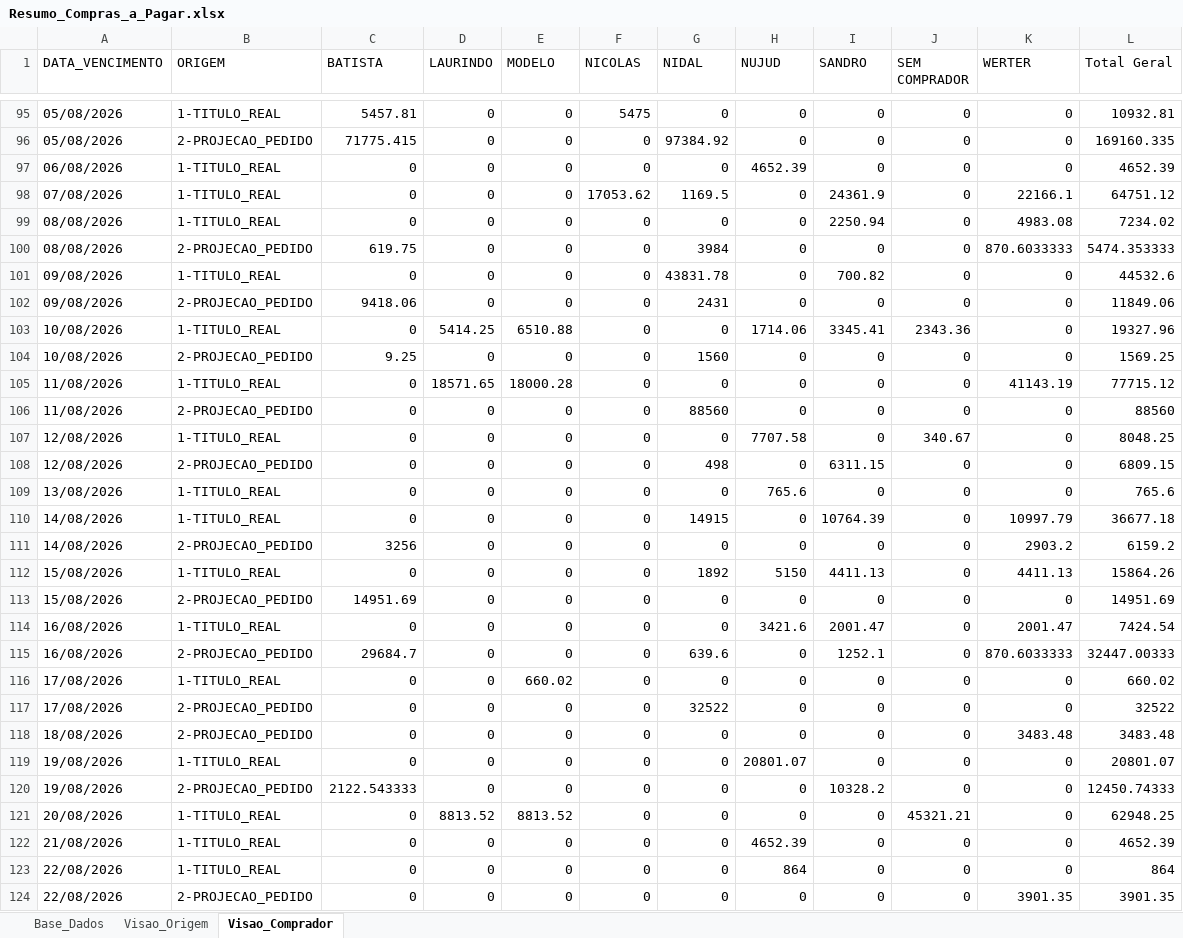
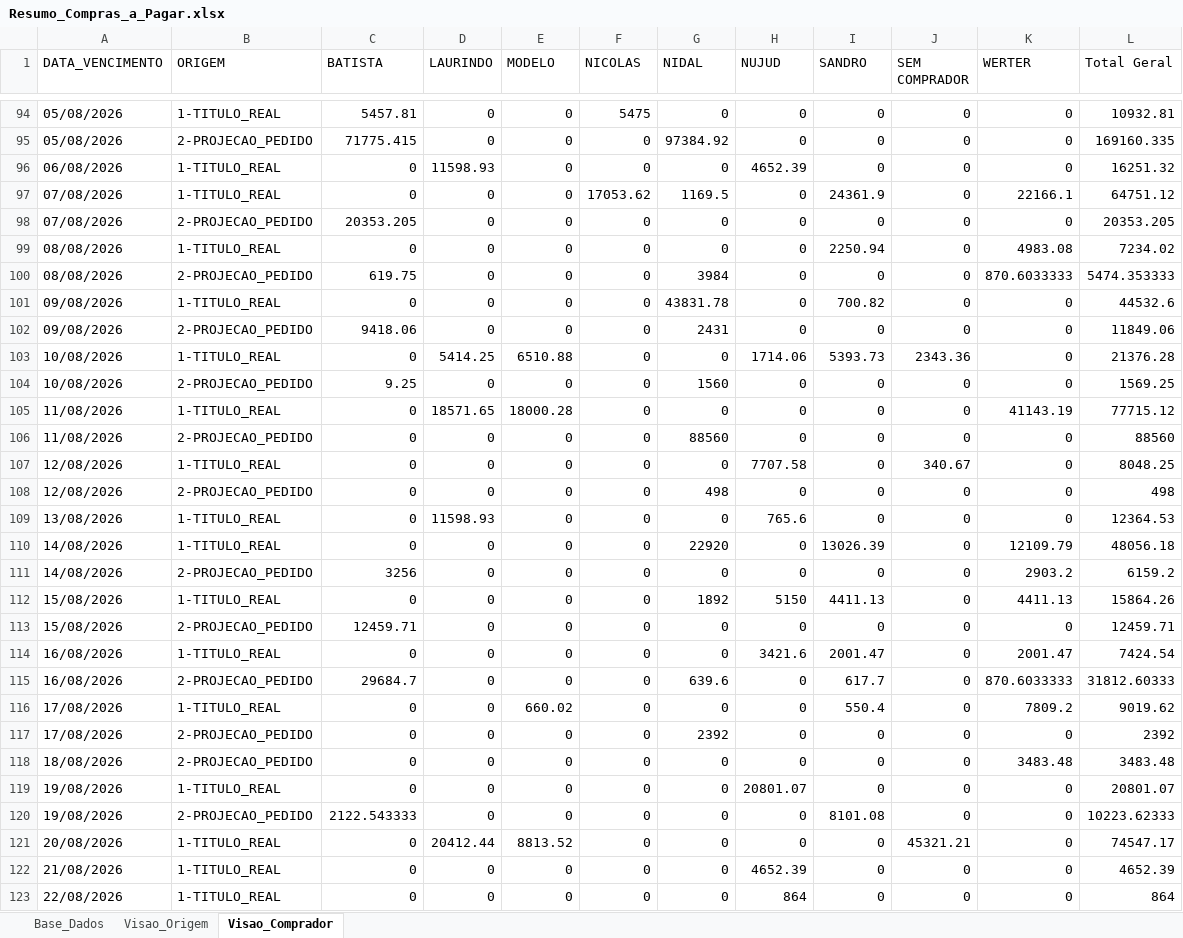
Before and after one commit to sgrimush-ops/Equipes_Agentes, an Excel workbook: Aplicativos/a_pagar/Resumo_Compras_a_Pagar.xlsx, sheet Visao_Comprador, drawn as a sheet; only a part is shown, gaps mark what is left out; the shorter side is filled out with more unchanged rows; values as stored, in another font and other column widths than the file's, no borders; addresses are those after the commit; the diff covers the shown part only; the diff names each change by its address in the sheet, - before the commit and + after, or states it on an @@ line.

```diff
--- a/Aplicativos/a_pagar/Resumo_Compras_a_Pagar.xlsx (sheet Visao_Comprador)
+++ b/Aplicativos/a_pagar/Resumo_Compras_a_Pagar.xlsx (sheet Visao_Comprador)
-D96 (LAURINDO): 0
+D96 (LAURINDO): 11598.93
-L96 (Total Geral): 4652.39
+L96 (Total Geral): 16251.32
+row 98: 07/08/2026 | 2-PROJECAO_PEDIDO | 20353.205 | 0 | 0 | 0 | 0 | 0 | 0 | 0 | 0 | 20353.205
-I103 (SANDRO): 3345.41
+I103 (SANDRO): 5393.73
-L103 (Total Geral): 19327.96
+L103 (Total Geral): 21376.28
-I108 (SANDRO): 6311.15
+I108 (SANDRO): 0
-L108 (Total Geral): 6809.15
+L108 (Total Geral): 498
-D109 (LAURINDO): 0
+D109 (LAURINDO): 11598.93
-L109 (Total Geral): 765.6
+L109 (Total Geral): 12364.53
-G110 (NIDAL): 14915
+G110 (NIDAL): 22920
-I110 (SANDRO): 10764.39
+I110 (SANDRO): 13026.39
-K110 (WERTER): 10997.79
+K110 (WERTER): 12109.79
-L110 (Total Geral): 36677.18
+L110 (Total Geral): 48056.18
-C113 (BATISTA): 14951.69
+C113 (BATISTA): 12459.71
-L113 (Total Geral): 14951.69
+L113 (Total Geral): 12459.71
-I115 (SANDRO): 1252.1
+I115 (SANDRO): 617.7
-L115 (Total Geral): 32447.00333
+L115 (Total Geral): 31812.60333
-I116 (SANDRO): 0
+I116 (SANDRO): 550.4
-K116 (WERTER): 0
+K116 (WERTER): 7809.2
-L116 (Total Geral): 660.02
+L116 (Total Geral): 9019.62
-G117 (NIDAL): 32522
+G117 (NIDAL): 2392
-L117 (Total Geral): 32522
+L117 (Total Geral): 2392
-I120 (SANDRO): 10328.2
+I120 (SANDRO): 8101.08
-L120 (Total Geral): 12450.74333
+L120 (Total Geral): 10223.62333
-D121 (LAURINDO): 8813.52
+D121 (LAURINDO): 20412.44
-L121 (Total Geral): 62948.25
+L121 (Total Geral): 74547.17
```
Also changed, not shown: 21 added rows, 3 removed rows and 176 edited cells elsewhere in this sheet, sheet Base_Dados, sheet Visao_Origem, 11 other files.
